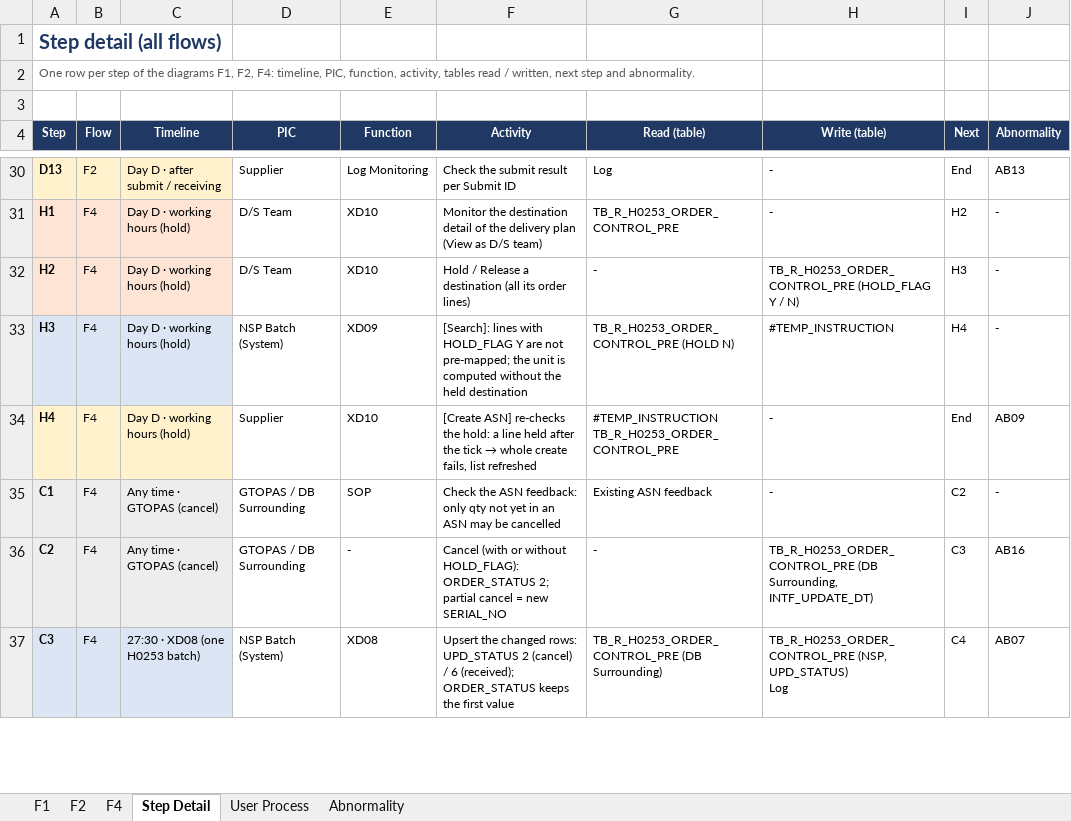
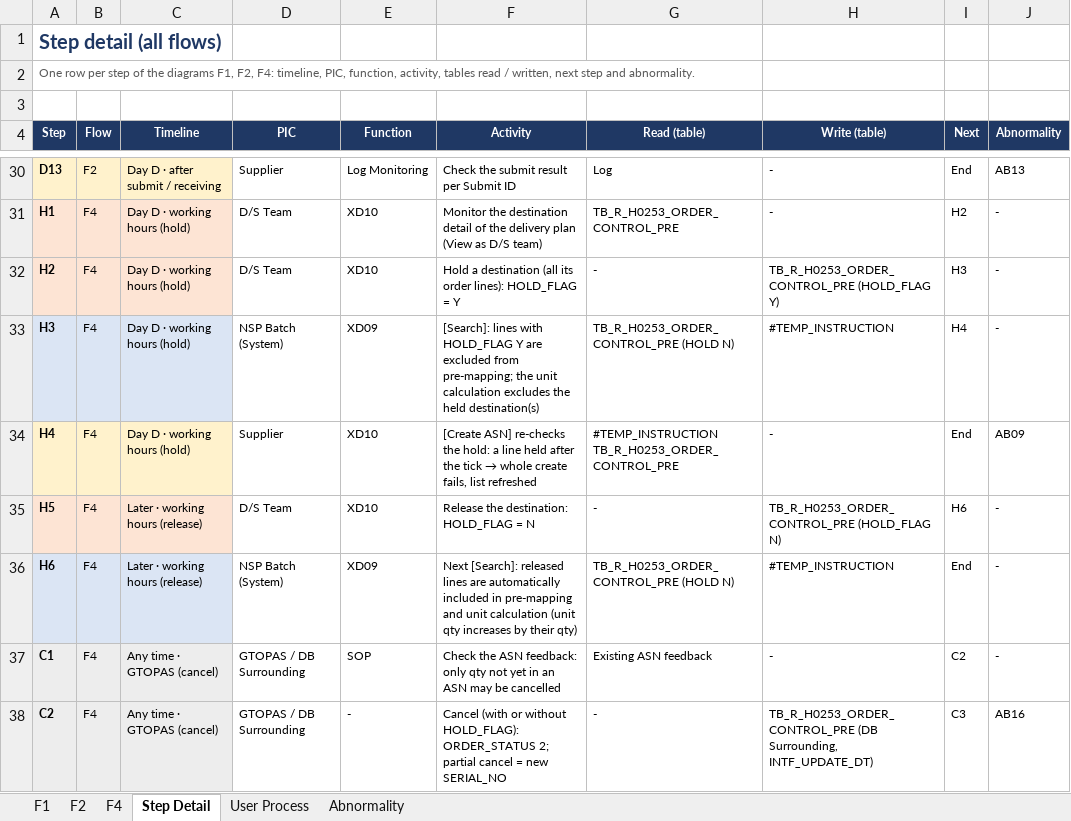
Before and after one commit to ivanrayhannn/crossdockpoc, an Excel workbook: deliverables/function_list_v2/bpf/Crossdock_BPF_Level2.xlsx, sheet Step Detail, drawn as a sheet; only a part is shown, gaps mark what is left out; the shorter side is filled out with more unchanged rows; values as stored, in another font and other column widths than the file's, no borders; the diff names each change by its address in the sheet, - before the commit and + after, or states it on an @@ line.

```diff
--- a/deliverables/function_list_v2/bpf/Crossdock_BPF_Level2.xlsx (sheet Step Detail)
+++ b/deliverables/function_list_v2/bpf/Crossdock_BPF_Level2.xlsx (sheet Step Detail)
-F32 (Activity): Hold / Release a destination (all its order lines)
+F32 (Activity): Hold a destination (all its order lines): HOLD_FLAG = Y
-H32 (Write (table)): TB_R_H0253_ORDER_CONTROL_PRE (HOLD_FLAG Y / N)
+H32 (Write (table)): TB_R_H0253_ORDER_CONTROL_PRE (HOLD_FLAG Y)
-F33 (Activity): …Y are not pre-mapped; the unit is computed without the held destination
+F33 (Activity): …Y are excluded from pre-mapping; the unit calculation excludes the held destination(s)
+row 35: H5 | F4 | Later · working hours (release) | D/S Team | XD10 | Release the destination: HOLD_FLAG = N | - | TB_R_H0253_ORDER_CONTROL_PRE (HOLD_FLAG N) | H6 | -
+row 36: H6 | F4 | Later · working hours (release) | NSP Batch (System) | XD09 | Next [Search]: released lines are automatically included in pre-mapping and unit calculation (unit qty increases by their qty) | TB_R_H0253_ORDER_CONTROL_PRE (HOLD N) | #TEMP_INSTRUCTION | End | -
```
Also changed, not shown: sheet F4, sheet User Process, charts or pictures, 5 other files.
